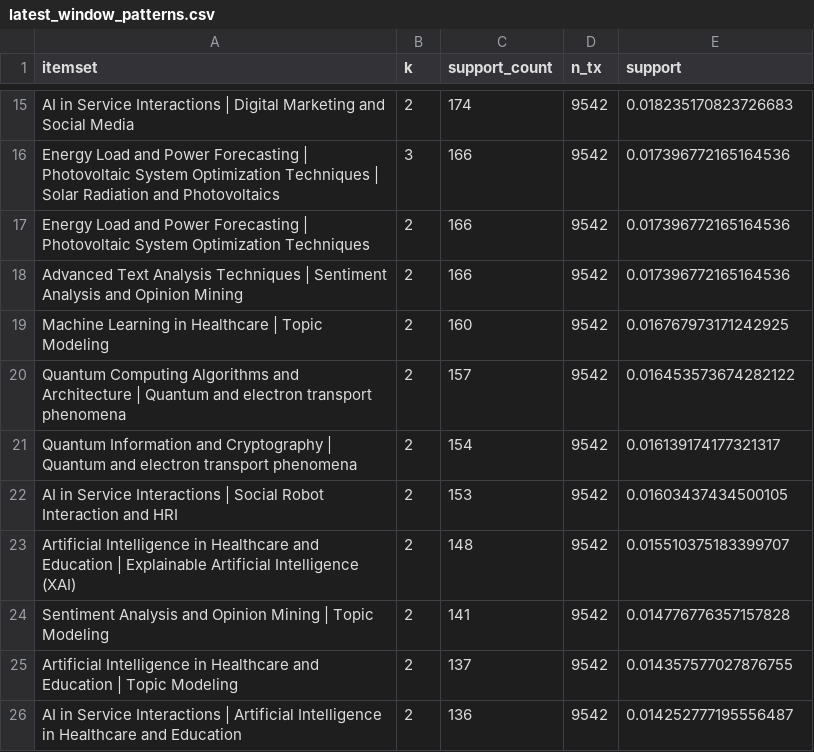
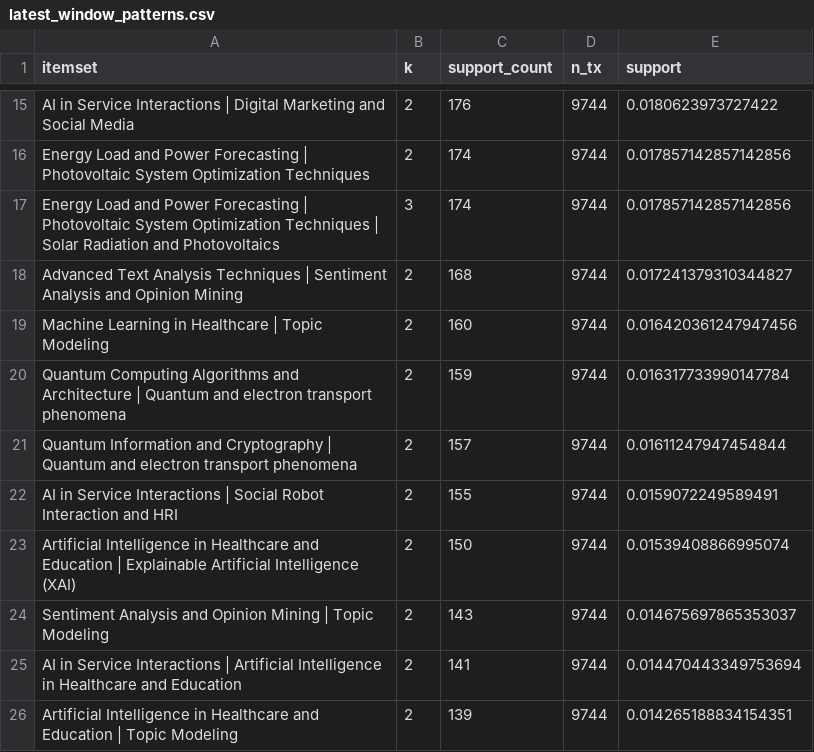
Before and after one commit to muhammad-talha04/scholarly-pattern-explorer, a CSV file: docs/data/latest_window_patterns.csv, drawn as a sheet; only a part is shown, gaps mark what is left out; removed rows and columns are numbered as before the commit, all else as after; the diff covers the shown part only; the diff names each change by its address in the sheet, - before the commit and + after, or states it on an @@ line.

```diff
--- a/docs/data/latest_window_patterns.csv
+++ b/docs/data/latest_window_patterns.csv
-C15 (support_count): 174
+C15 (support_count): 176
-D15 (n_tx): 9542
+D15 (n_tx): 9744
-E15 (support): 0.018235170823726683
+E15 (support): 0.0180623973727422
-row 16: Energy Load and Power Forecasting | Photovoltaic System Optimization Techniques | Solar Radiation and Photovoltaics | 3 | 166 | 9542 | 0.017396772165164536
-C16 (support_count): 166
+C16 (support_count): 174
-D16 (n_tx): 9542
+D16 (n_tx): 9744
-E16 (support): 0.017396772165164536
+E16 (support): 0.017857142857142856
+row 17: Energy Load and Power Forecasting | Photovoltaic System Optimization Techniques | Solar Radiation and Photovoltaics | 3 | 174 | 9744 | 0.017857142857142856
-C18 (support_count): 166
+C18 (support_count): 168
-D18:D24 (n_tx): 9542
+D18:D24 (n_tx): 9744
-E18 (support): 0.017396772165164536
+E18 (support): 0.017241379310344827
-E19 (support): 0.016767973171242925
+E19 (support): 0.016420361247947456
-C20 (support_count): 157
+C20 (support_count): 159
-E20 (support): 0.016453573674282122
+E20 (support): 0.016317733990147784
-C21 (support_count): 154
+C21 (support_count): 157
-E21 (support): 0.016139174177321317
+E21 (support): 0.01611247947454844
-C22 (support_count): 153
+C22 (support_count): 155
-E22 (support): 0.01603437434500105
+E22 (support): 0.0159072249589491
-C23 (support_count): 148
+C23 (support_count): 150
-E23 (support): 0.015510375183399707
+E23 (support): 0.01539408866995074
-C24 (support_count): 141
+C24 (support_count): 143
-E24 (support): 0.014776776357157828
+E24 (support): 0.014675697865353037
-row 25: Artificial Intelligence in Healthcare and Education | Topic Modeling | 2 | 137 | 9542 | 0.014357577027876755
-C25 (support_count): 136
+C25 (support_count): 141
-D25 (n_tx): 9542
+D25 (n_tx): 9744
-E25 (support): 0.014252777195556487
+E25 (support): 0.014470443349753694
+row 26: Artificial Intelligence in Healthcare and Education | Topic Modeling | 2 | 139 | 9744 | 0.014265188834154351
```
Also changed, not shown: 2 added rows, 2 removed rows and 33 edited cells elsewhere in this file, docs/data/declining_patterns.csv, docs/data/emerging_patterns.csv, 6 other files.
